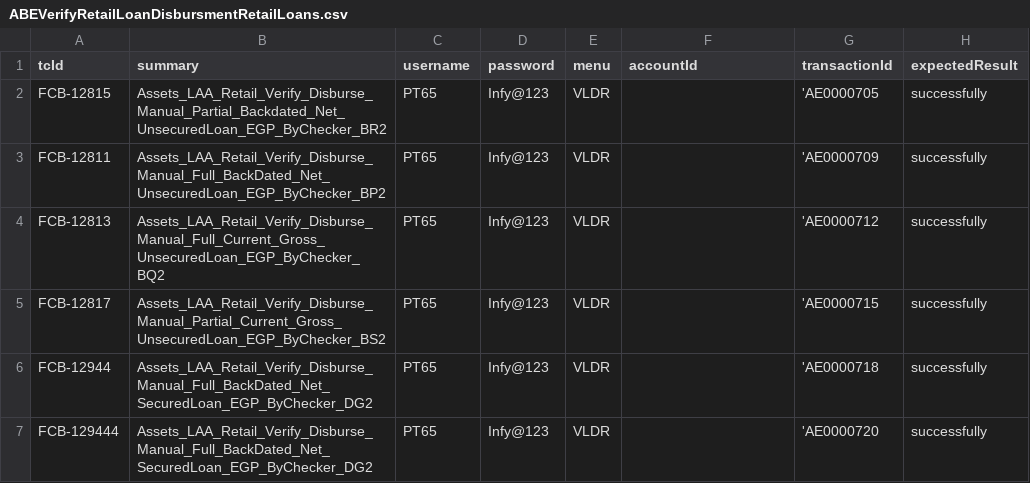
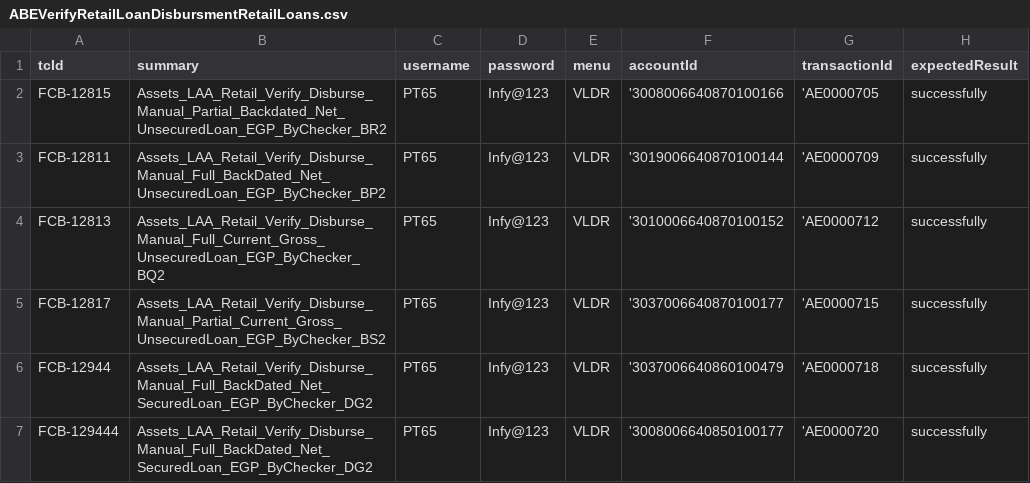
Before and after one commit to tarekelwasseif98/ABEAutomationSubmission, a CSV file: csvFiles/ABEVerifyRetailLoanDisbursmentRetailLoans.csv, drawn as a sheet; the diff names each change by its address in the sheet, - before the commit and + after, or states it on an @@ line.

```diff
--- a/csvFiles/ABEVerifyRetailLoanDisbursmentRetailLoans.csv
+++ b/csvFiles/ABEVerifyRetailLoanDisbursmentRetailLoans.csv
-F2 (accountId): (empty)
+F2 (accountId): '3008006640870100166
-F3 (accountId): (empty)
+F3 (accountId): '3019006640870100144
-F4 (accountId): (empty)
+F4 (accountId): '3010006640870100152
-F5 (accountId): (empty)
+F5 (accountId): '3037006640870100177
-F6 (accountId): (empty)
+F6 (accountId): '3037006640860100479
-F7 (accountId): (empty)
+F7 (accountId): '3008006640850100177
```
Also changed, not shown: csvFiles/ABEDisburseRetailLoanRetailLoans.csv, csvFiles/ABEOpenRetailLoanRetailLoans.csv, 21 other files.
